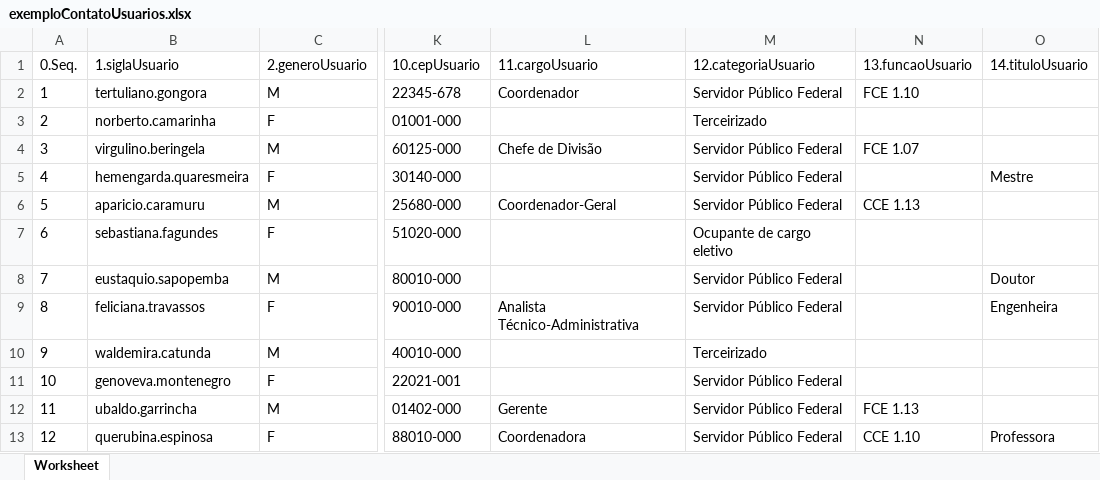
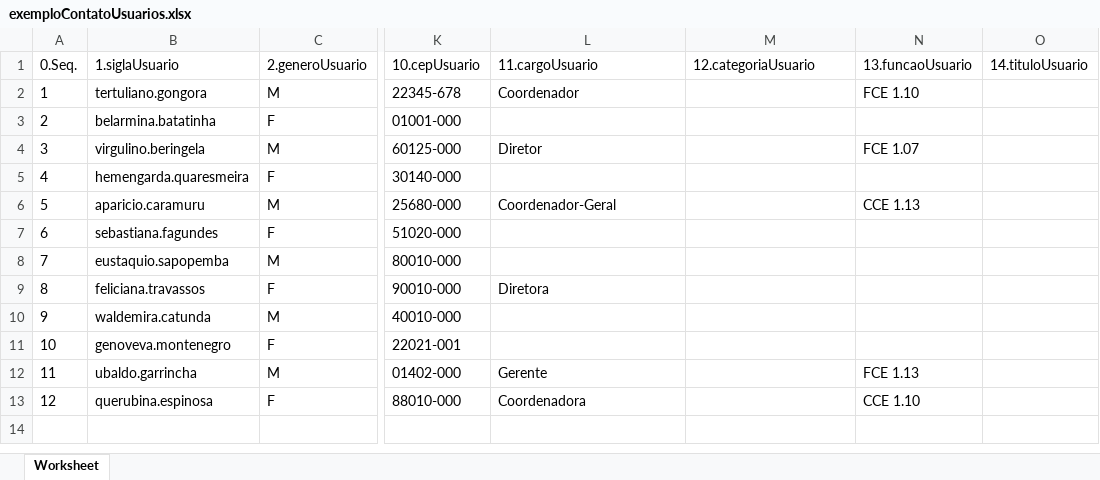
Before and after one commit to pedrohpms/carga-em-lote-sei-sip, an Excel workbook: sei/web/modulos/cargaEmLote/seiCargaEmLote/exemplos/exemploContatoUsuarios.xlsx, sheet Worksheet, drawn as a sheet; only a part is shown, gaps mark what is left out; values as stored, in another font and other column widths than the file's, no borders; the diff names each change by its address in the sheet, - before the commit and + after, or states it on an @@ line.

```diff
--- a/sei/web/modulos/cargaEmLote/seiCargaEmLote/exemplos/exemploContatoUsuarios.xlsx (sheet Worksheet)
+++ b/sei/web/modulos/cargaEmLote/seiCargaEmLote/exemplos/exemploContatoUsuarios.xlsx (sheet Worksheet)
-M2 (12.categoriaUsuario): Servidor Público Federal
+M2 (12.categoriaUsuario): (empty)
-B3 (1.siglaUsuario): norberto.camarinha
+B3 (1.siglaUsuario): belarmina.batatinha
-M3 (12.categoriaUsuario): Terceirizado
+M3 (12.categoriaUsuario): (empty)
-L4 (11.cargoUsuario): Chefe de Divisão
+L4 (11.cargoUsuario): Diretor
-M4:M6 (12.categoriaUsuario): Servidor Público Federal
+M4:M6 (12.categoriaUsuario): (empty)
-O5 (14.tituloUsuario): Mestre
+O5 (14.tituloUsuario): (empty)
-M7 (12.categoriaUsuario): Ocupante de cargo eletivo
+M7 (12.categoriaUsuario): (empty)
-M8:M9 (12.categoriaUsuario): Servidor Público Federal
+M8:M9 (12.categoriaUsuario): (empty)
-O8 (14.tituloUsuario): Doutor
+O8 (14.tituloUsuario): (empty)
-L9 (11.cargoUsuario): Analista Técnico-Administrativa
+L9 (11.cargoUsuario): Diretora
-O9 (14.tituloUsuario): Engenheira
+O9 (14.tituloUsuario): (empty)
-M10 (12.categoriaUsuario): Terceirizado
+M10 (12.categoriaUsuario): (empty)
-M11:M13 (12.categoriaUsuario): Servidor Público Federal
+M11:M13 (12.categoriaUsuario): (empty)
-O13 (14.tituloUsuario): Professora
+O13 (14.tituloUsuario): (empty)
```
Also changed, not shown: sei/web/modulos/cargaEmLote/seiCargaEmLote/exemplos/exemploContatoUnidades.xlsx, sei/web/modulos/cargaEmLote/seiCargaEmLote/exemplos/exemploTiposDeProcesso.xlsx, 14 other files.
